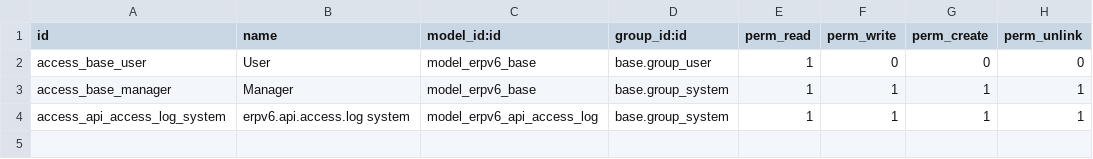
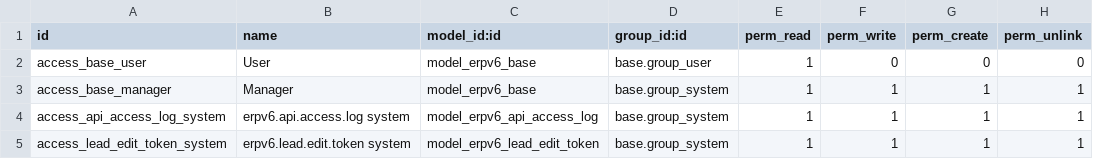
Before and after one commit to denisagrohub/v6-impresa-ai-new, a CSV file: odoo-modules/erpv6_api_gateway/security/ir.model.access.csv, drawn as a sheet.

Commit message:
feat(security): lead edit token model + email (Step 1+2)
C-security-lead-public Step 1+2 — infrastruttura token.

Modello erpv6.lead.edit.token:
  - lead_id M2o crm.lead (cascade)
  - token Char(64) unique (43 char token_urlsafe)
  - purpose Selection: interview (TTL 4h, multi-uso) | edit (TTL 30gg, monouso)
  - expires_at, used, used_at, attempts, created_ip/ua, last_fail_ip
  - sql_constraint token_uniq

Metodi:
  - generate(lead, purpose): crea token con TTL per purpose
  - verify(raw, lead_id, purpose): constant-time compare
    (secrets.compare_digest). error codes: not_found, expired, used,
    too_many_attempts.
  - register_fail(): incrementa attempts + IP (rate limit)
  - mark_used(): usato monouso per purpose=edit
  - send_edit_link_email(): best-effort, link /lead/<id>/edit?token=

Hook in create_lead:
  - genera token interview dopo creazione lead
  - ritorna 'edit_token' nel payload JSON (frontend lo salva in
    sessionStorage)

Nuovo endpoint:
  POST /api/v1/leads/<id>/request-edit
    - solo owner (create_uid == user.id) o admin/chief
    - genera token edit + invia email al lead
    - risposta: {token_id, email_sent, email_to} (NON espone raw)

Test unitario token (10/10 verdi):
  1. interview TTL 4h
  2. edit TTL 30gg
  3. verify OK
  4. wrong lead -> not_found
  5. wrong purpose -> not_found
  6. garbage -> not_found
  7. expired -> expired
  8. used edit -> used
  9. used interview -> OK (multi-uso, by design)
  10. max attempts -> too_many_attempts

Test endpoint request-edit:
  admin su lead 156: 200, token_id=5, email_sent=true
  cons_16 (Martina, non owner): 403

Design notes applicate:
  - secrets.compare_digest per verifica
  - token mai nei log (solo token_id)
  - rate limit 5 tentativi/token
  - backlog: C-lead-token-revoke (futuro)

Prossimi step: 3 (PUT dual-path) + 4 (frontend intervista).

```diff
--- a/odoo-modules/erpv6_api_gateway/security/ir.model.access.csv
+++ b/odoo-modules/erpv6_api_gateway/security/ir.model.access.csv
@@ -4 +4,2 @@ access_base_manager,Manager,model_erpv6_base,base.group_system,1,1,1,1
 access_api_access_log_system,erpv6.api.access.log system,model_erpv6_api_access_log,base.group_system,1,1,1,1
+access_lead_edit_token_system,erpv6.lead.edit.token system,model_erpv6_lead_edit_token,base.group_system,1,1,1,1
```
Also changed, not shown: 3 other files.
